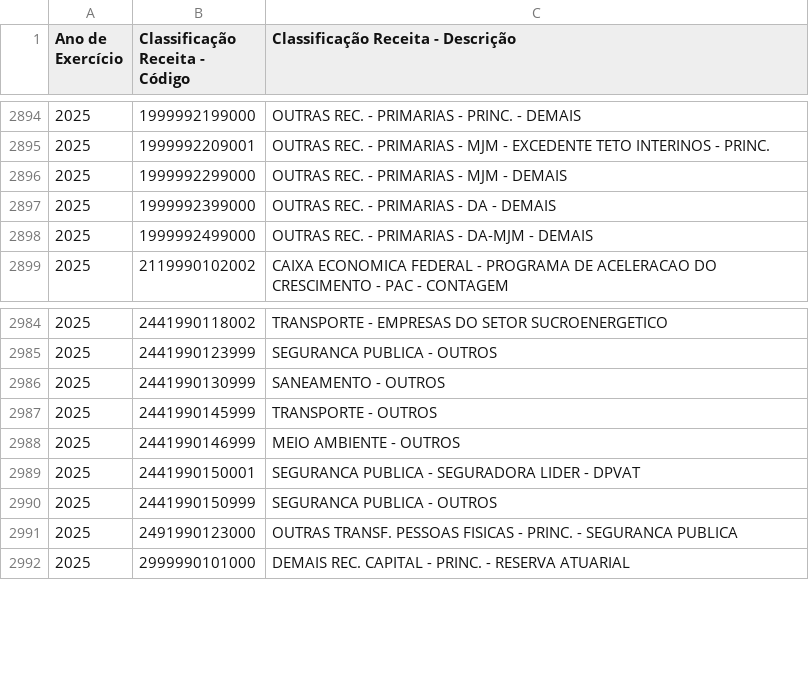
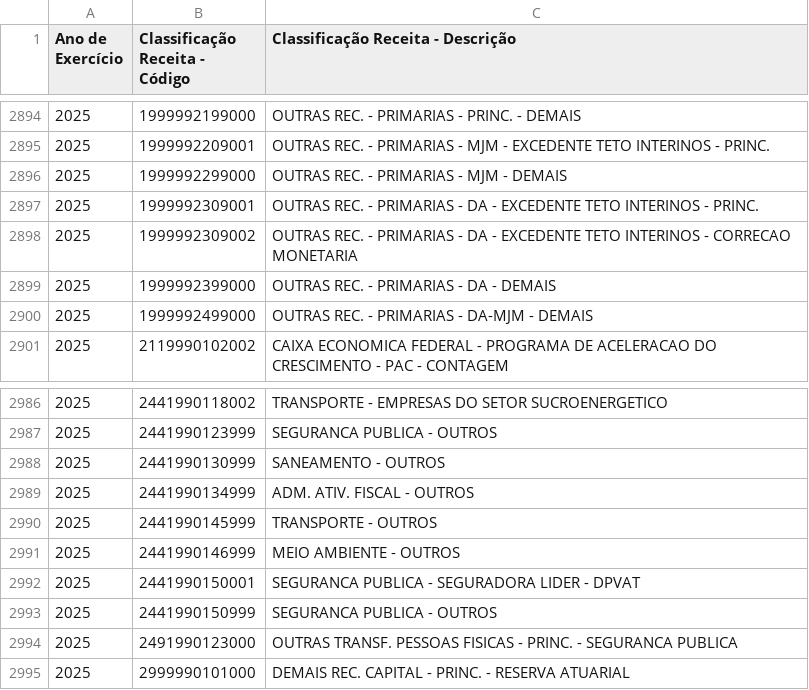
Before and after one commit to splor-mg/dados-aux-classificadores, a CSV file: data-raw/natureza_receita_current.csv, drawn as a sheet; only a part is shown, gaps mark what is left out; the diff names each change by its address in the sheet, - before the commit and + after, or states it on an @@ line.

```diff
--- a/data-raw/natureza_receita_current.csv
+++ b/data-raw/natureza_receita_current.csv
+row 2897: 2025 | 1999992309001 | OUTRAS REC. - PRIMARIAS - DA - EXCEDENTE TETO INTERINOS - PRINC.
+row 2898: 2025 | 1999992309002 | OUTRAS REC. - PRIMARIAS - DA - EXCEDENTE TETO INTERINOS - CORRECAO MONETARIA
+row 2989: 2025 | 2441990134999 | ADM. ATIV. FISCAL - OUTROS
```
Also changed, not shown: data/natureza_receita.csv, 1 other file.
